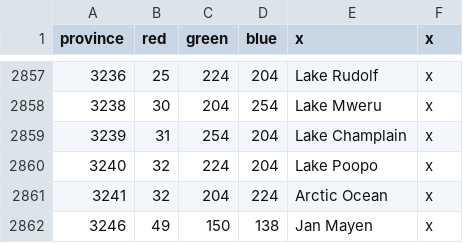
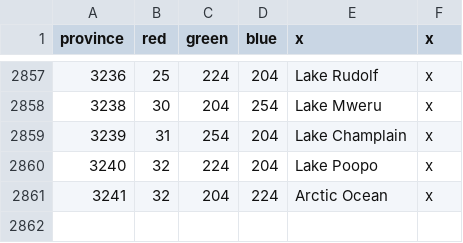
Before and after one commit to s-williams/Victoria-2-X, a CSV file: map/definition.csv, drawn as a sheet; only a part is shown, gaps mark what is left out.

```diff
--- a/map/definition.csv
+++ b/map/definition.csv
@@ -2861,2 +2861 @@ province;red;green;blue;x;x
 3241;32;204;224;Arctic Ocean;x
-3246;49;150;138;Jan Mayen;x
```
Also changed, not shown: 9 other files.
